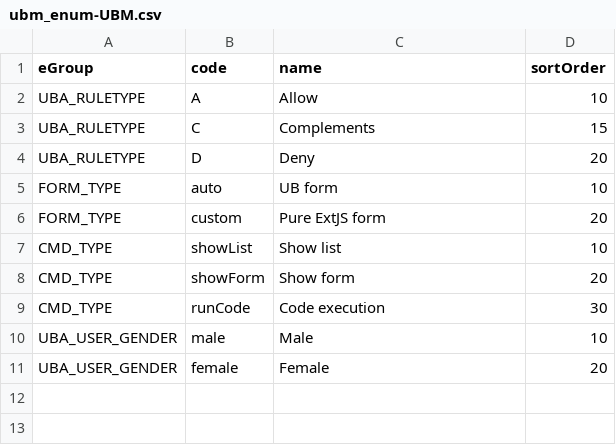
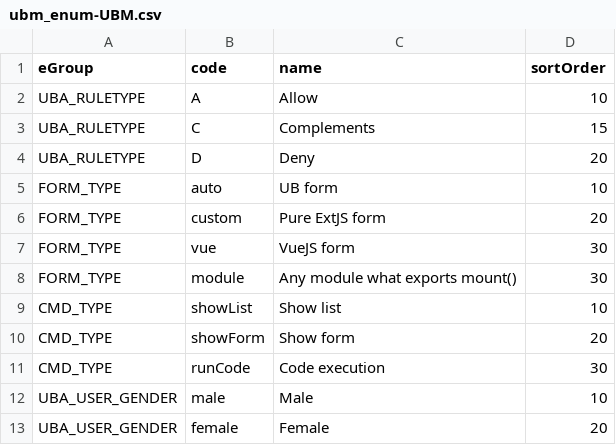
Before and after one commit to AgnitumuS/ubjs, a CSV file: packages/ubm/_initialData/ubm_enum-UBM.csv, drawn as a sheet; the diff names each change by its address in the sheet, - before the commit and + after, or states it on an @@ line.

Commit message:
added `vue` && `module` form types to ubm_enum

```diff
--- a/packages/ubm/_initialData/ubm_enum-UBM.csv
+++ b/packages/ubm/_initialData/ubm_enum-UBM.csv
+row 7: FORM_TYPE | vue | VueJS form | 30
+row 8: FORM_TYPE | module | Any module what exports mount() | 30
```
